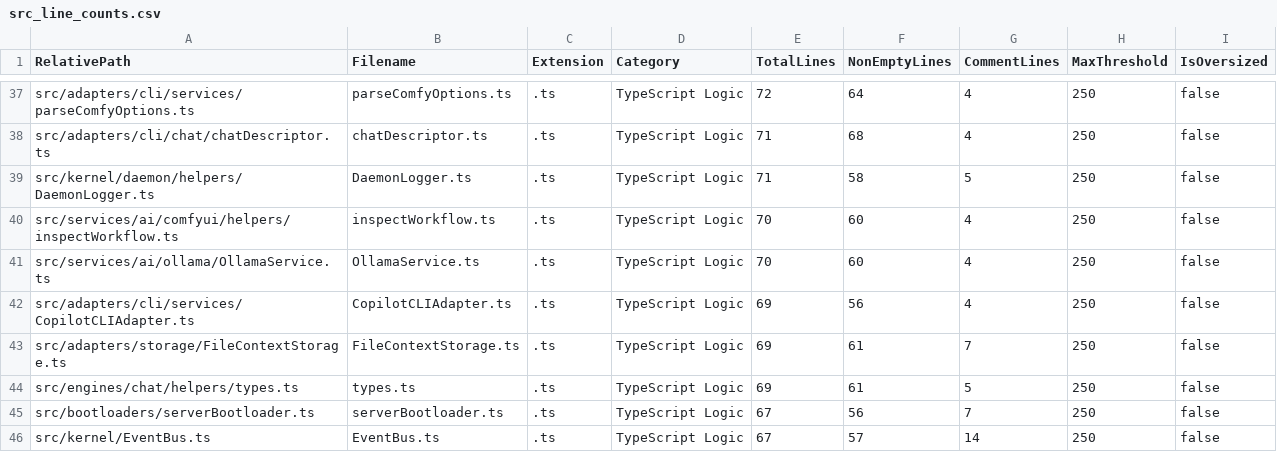
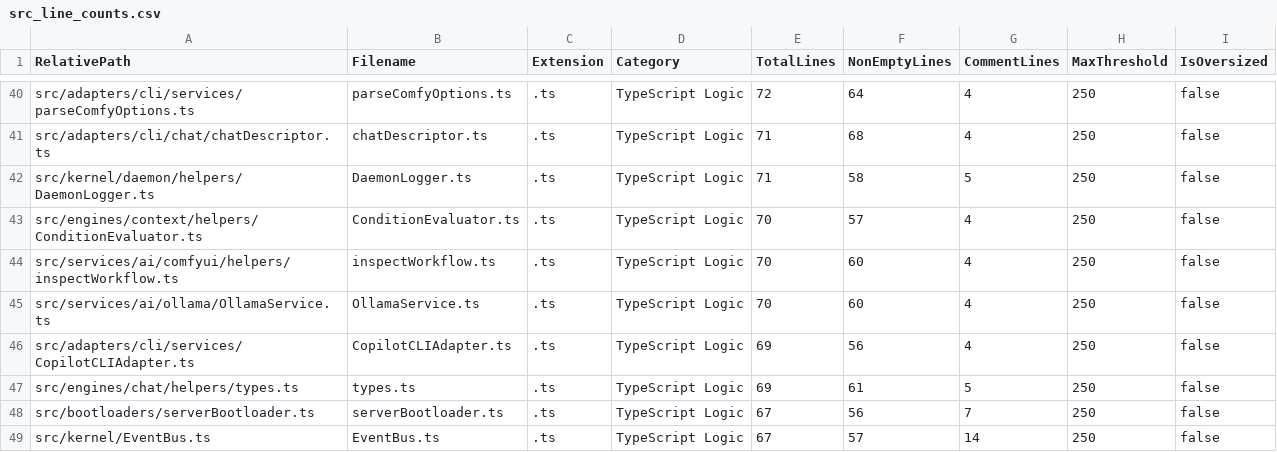
Before and after one commit to mattdaruma/JSAIOS, a CSV file: reports/src_line_counts.csv, drawn as a sheet; only a part is shown, gaps mark what is left out; the diff covers the shown part only.

Commit message:
implement-context-packs-custom-field-conditions-and-help-context-descriptor

```diff
--- a/reports/src_line_counts.csv
+++ b/reports/src_line_counts.csv
@@ -39,2 +42,3 @@ RelativePath,Filename,Extension,Category,TotalLines,NonEmptyLines,CommentLines,M
 "src/kernel/daemon/helpers/DaemonLogger.ts","DaemonLogger.ts",".ts","TypeScript Logic",71,58,5,250,false
+"src/engines/context/helpers/ConditionEvaluator.ts","ConditionEvaluator.ts",".ts","TypeScript Logic",70,57,4,250,false
 "src/services/ai/comfyui/helpers/inspectWorkflow.ts","inspectWorkflow.ts",".ts","TypeScript Logic",70,60,4,250,false
@@ -42,3 +46,2 @@ RelativePath,Filename,Extension,Category,TotalLines,NonEmptyLines,CommentLines,M
 "src/adapters/cli/services/CopilotCLIAdapter.ts","CopilotCLIAdapter.ts",".ts","TypeScript Logic",69,56,4,250,false
-"src/adapters/storage/FileContextStorage.ts","FileContextStorage.ts",".ts","TypeScript Logic",69,61,7,250,false
 "src/engines/chat/helpers/types.ts","types.ts",".ts","TypeScript Logic",69,61,5,250,false
```
Also changed, not shown: 8 added rows, 6 removed rows and 8 edited cells elsewhere in this file, 11 other files.
